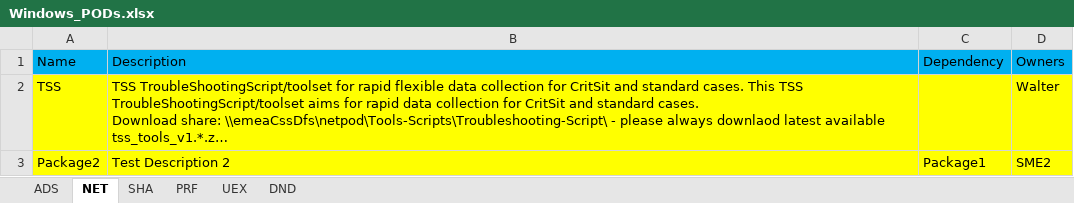
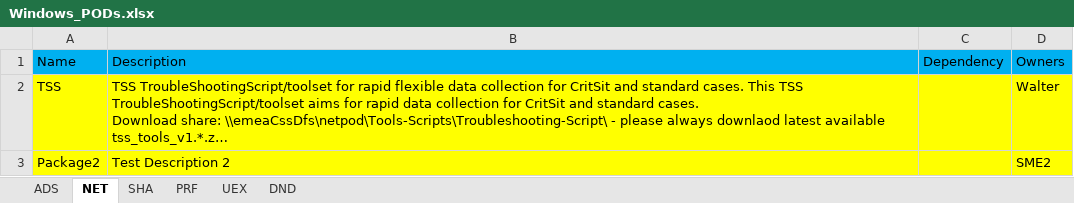
Before and after one commit to CSS-Windows/WindowsDiag, an Excel workbook: Windows_PODs.xlsx, sheet NET, drawn as a sheet; long unchanged cells end in …; values as stored, in another font and other column widths than the file's, no borders; the diff names each change by its address in the sheet, - before the commit and + after, or states it on an @@ line.

Commit message:
updated windows_pod.xlsx

```diff
--- a/Windows_PODs.xlsx (sheet NET)
+++ b/Windows_PODs.xlsx (sheet NET)
-C3: Package1
+C3: (empty)
```
